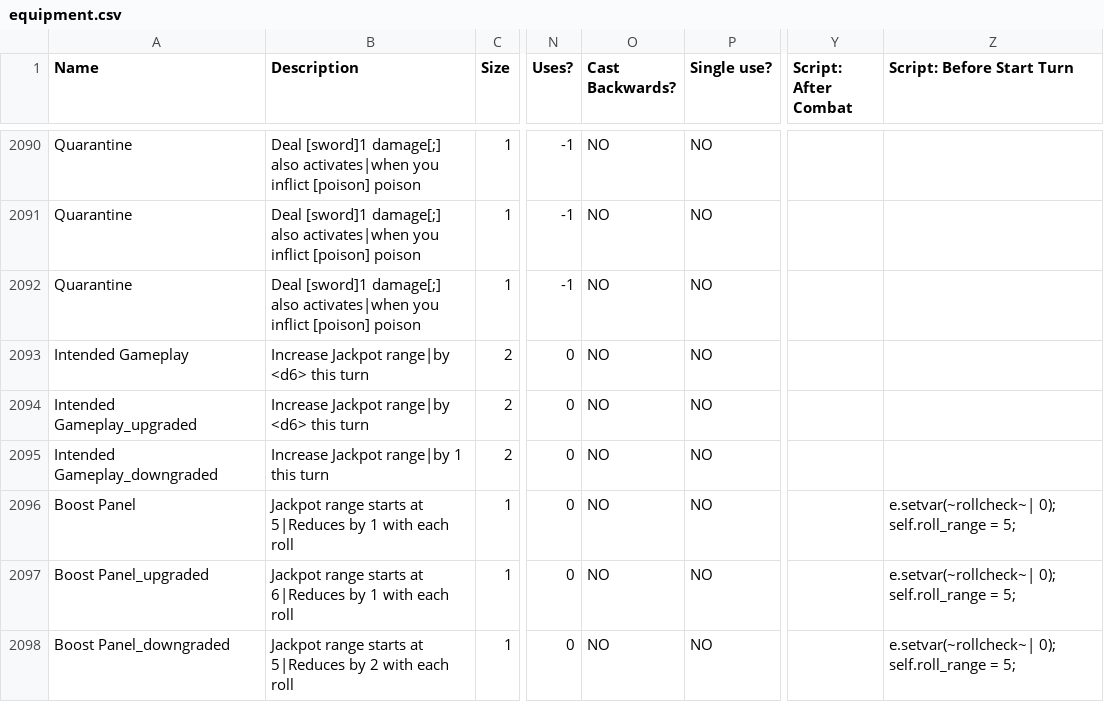
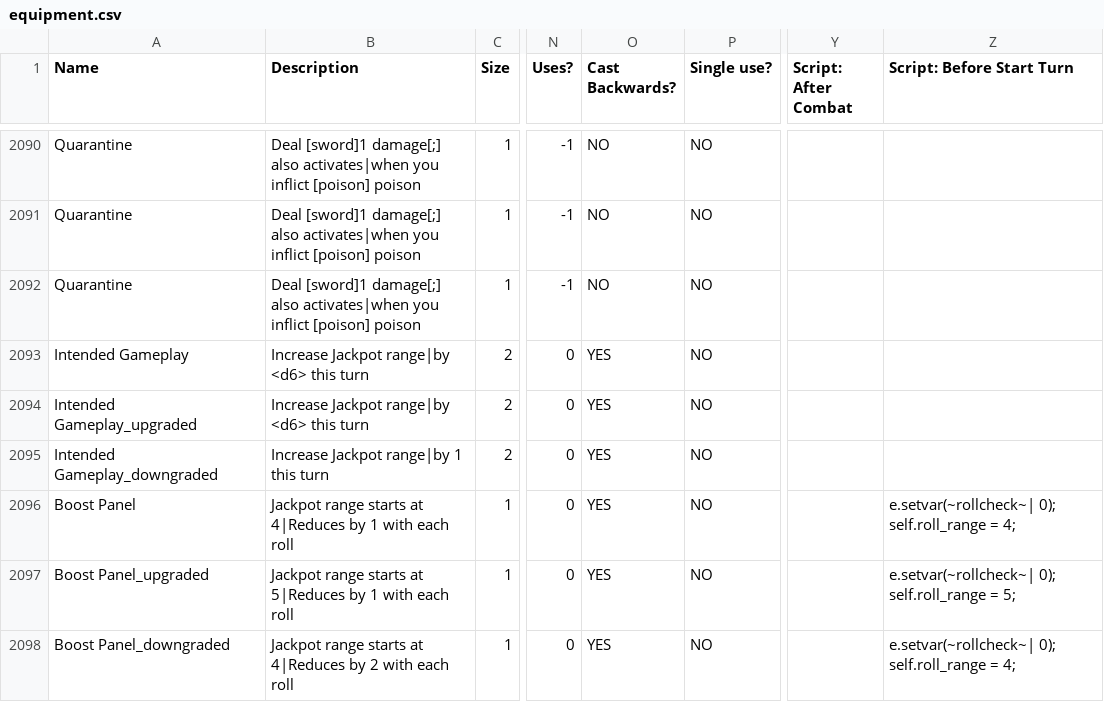
Before and after one commit to JuniorUdale/MoreFluff, a CSV file: _append/data/text/equipment.csv, drawn as a sheet; only a part is shown, gaps mark what is left out; the diff names each change by its address in the sheet, - before the commit and + after, or states it on an @@ line.

Commit message:
boost panel fix

```diff
--- a/_append/data/text/equipment.csv
+++ b/_append/data/text/equipment.csv
-O2093:O2098 (Cast Backwards?): NO
+O2093:O2098 (Cast Backwards?): YES
-B2096 (Description): …starts at 5|Reduces by 1…
+B2096 (Description): …starts at 4|Reduces by 1…
-Z2096 (Script: Before Start Turn): …self.roll_range = 5;
+Z2096 (Script: Before Start Turn): …self.roll_range = 4;
-B2097 (Description): …starts at 6|Reduces by 1…
+B2097 (Description): …starts at 5|Reduces by 1…
-B2098 (Description): …starts at 5|Reduces by 2…
+B2098 (Description): …starts at 4|Reduces by 2…
-Z2098 (Script: Before Start Turn): …self.roll_range = 5;
+Z2098 (Script: Before Start Turn): …self.roll_range = 4;
```
